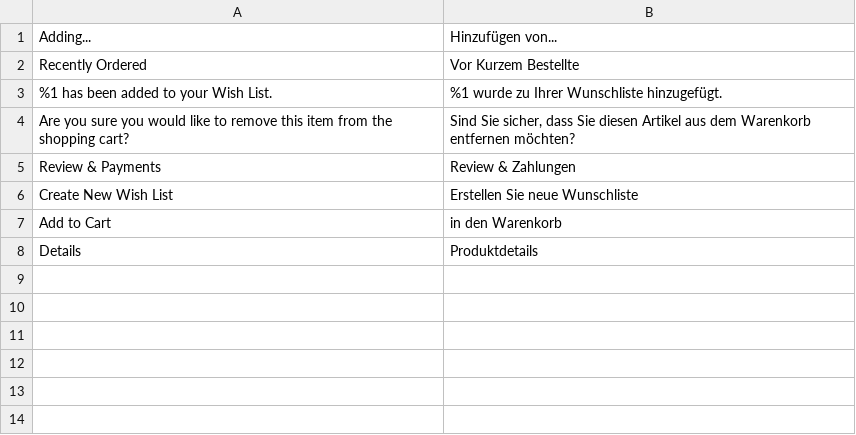
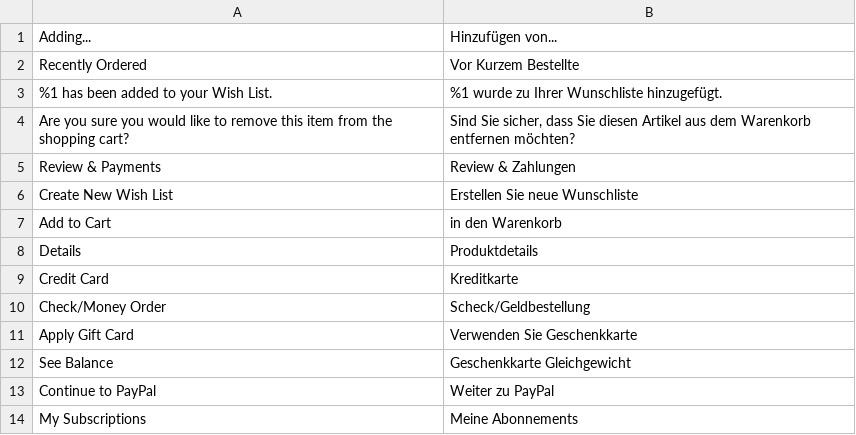
Before and after one commit to PMET-public/module-luma-de-setup, a CSV file: i18n/de_DE.csv, drawn as a sheet.

Commit message:
adding more translations

```diff
--- a/i18n/de_DE.csv
+++ b/i18n/de_DE.csv
@@ -8 +8,7 @@
 "Details","Produktdetails"
+"Credit Card","Kreditkarte"
+"Check/Money Order","Scheck/Geldbestellung"
+"Apply Gift Card","Verwenden Sie Geschenkkarte"
+"See Balance","Geschenkkarte Gleichgewicht"
+"Continue to PayPal","Weiter zu PayPal"
+"My Subscriptions","Meine Abonnements"
```
